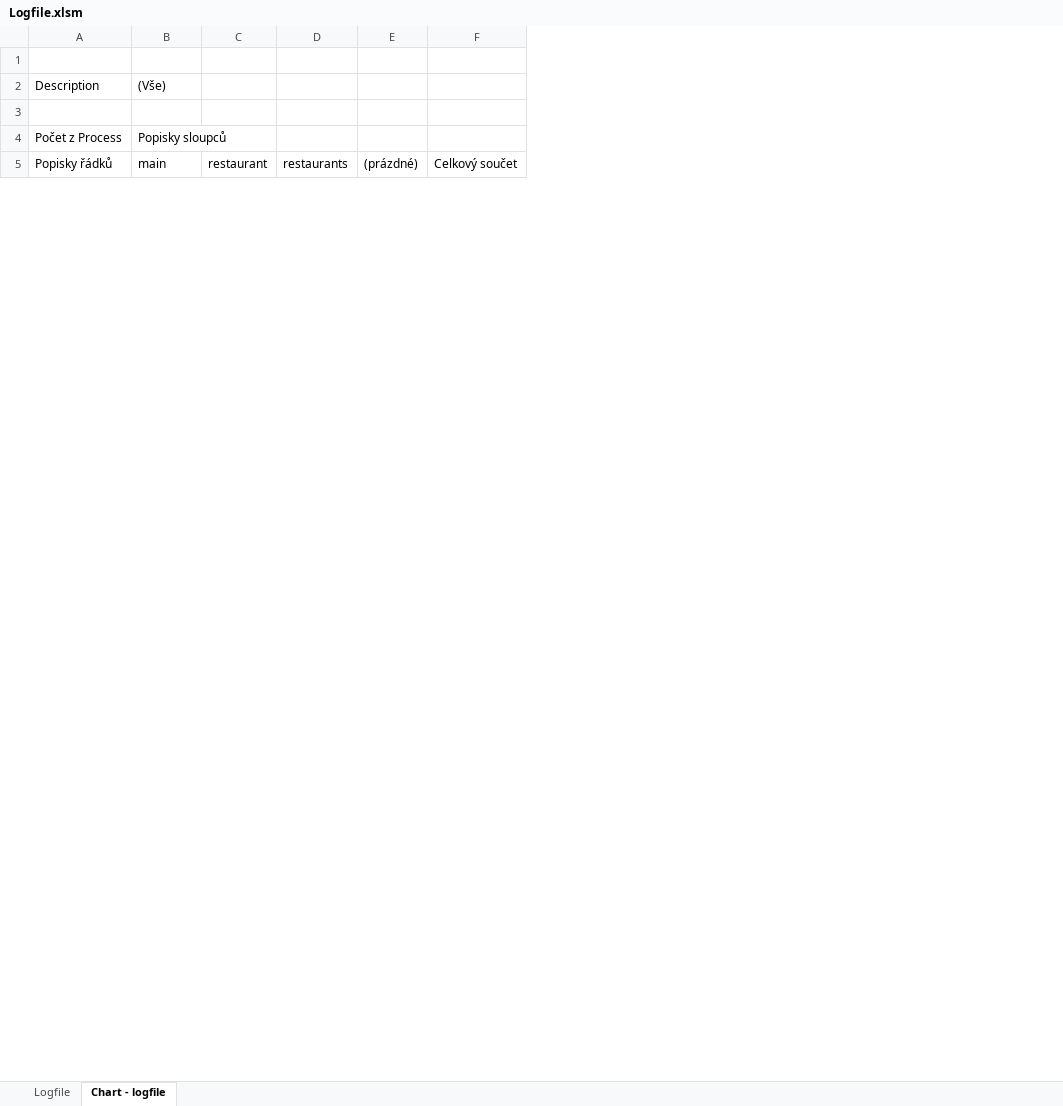
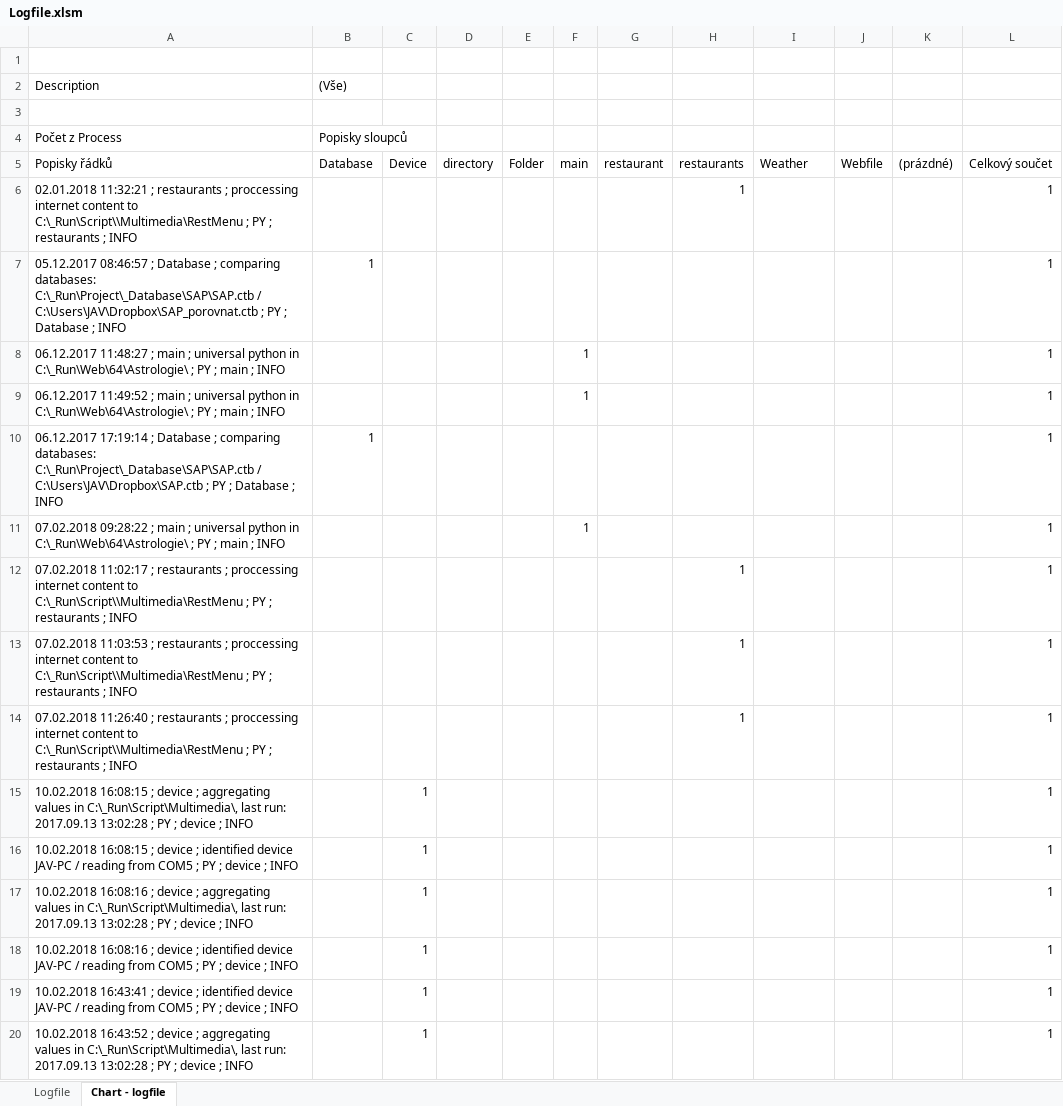
Before and after one commit to kubow/HAC, an Excel workbook: Multimedia/Logfile.xlsm, sheet Chart - logfile, drawn as a sheet; only a part is shown; values as stored, in another font and other column widths than the file's, no borders; charts and pictures not drawn; removed rows and columns are numbered as before the commit, all else as after; the diff covers the shown part only; the diff names each change by its address in the sheet, - before the commit and + after, or states it on an @@ line.

```diff
--- a/Multimedia/Logfile.xlsm (sheet Chart - logfile)
+++ b/Multimedia/Logfile.xlsm (sheet Chart - logfile)
-column A (Description), rows 4-5: Počet z Process | Popisky řádků
+column A (Description), rows 4-5: Počet z Process | Popisky řádků
+column C, row 5: Device
+column D, row 5: directory
+column E, row 5: Folder
+column F, row 5: main
+column H, row 5: restaurants
+column J, row 5: Webfile
-column F, row 5: Celkový součet
+column L, row 5: Celkový součet
-B5 ((Vše)): main
+B5 ((Vše)): Database
-I5: restaurants
+I5: Weather
+row 6: 02.01.2018 11:32:21 ; restaurants ; proccessing internet content to C:\_Run\Script\\Multimedia\RestMenu ; PY ; restaurants ; INFO |  |  |  |  |  |  | 1 |  |  |  | 1
@@ row 9 moved to row 7: 05.12.2017 08:46:57 ; Database ; compari… @@
+row 8: 06.12.2017 11:48:27 ; main ; universal python in C:\_Run\Web\64\Astrologie\ ; PY ; main ; INFO |  |  |  |  | 1 |  |  |  |  |  | 1
+row 9: 06.12.2017 11:49:52 ; main ; universal python in C:\_Run\Web\64\Astrologie\ ; PY ; main ; INFO |  |  |  |  | 1 |  |  |  |  |  | 1
+row 11: 07.02.2018 09:28:22 ; main ; universal python in C:\_Run\Web\64\Astrologie\ ; PY ; main ; INFO |  |  |  |  | 1 |  |  |  |  |  | 1
+row 12: 07.02.2018 11:02:17 ; restaurants ; proccessing internet content to C:\_Run\Script\\Multimedia\RestMenu ; PY ; restaurants ; INFO |  |  |  |  |  |  | 1 |  |  |  | 1
+row 13: 07.02.2018 11:03:53 ; restaurants ; proccessing internet content to C:\_Run\Script\\Multimedia\RestMenu ; PY ; restaurants ; INFO |  |  |  |  |  |  | 1 |  |  |  | 1
+row 14: 07.02.2018 11:26:40 ; restaurants ; proccessing internet content to C:\_Run\Script\\Multimedia\RestMenu ; PY ; restaurants ; INFO |  |  |  |  |  |  | 1 |  |  |  | 1
+row 15: 10.02.2018 16:08:15 ; device ; aggregating values in C:\_Run\Script\Multimedia\, last run: 2017.09.13 13:02:28 ; PY ; device ; INFO |  | 1 |  |  |  |  |  |  |  |  | 1
+row 16: 10.02.2018 16:08:15 ; device ; identified device JAV-PC / reading from COM5 ; PY ; device ; INFO |  | 1 |  |  |  |  |  |  |  |  | 1
+row 17: 10.02.2018 16:08:16 ; device ; aggregating values in C:\_Run\Script\Multimedia\, last run: 2017.09.13 13:02:28 ; PY ; device ; INFO |  | 1 |  |  |  |  |  |  |  |  | 1
+row 18: 10.02.2018 16:08:16 ; device ; identified device JAV-PC / reading from COM5 ; PY ; device ; INFO |  | 1 |  |  |  |  |  |  |  |  | 1
+row 19: 10.02.2018 16:43:41 ; device ; identified device JAV-PC / reading from COM5 ; PY ; device ; INFO |  | 1 |  |  |  |  |  |  |  |  | 1
+row 20: 10.02.2018 16:43:52 ; device ; aggregating values in C:\_Run\Script\Multimedia\, last run: 2017.09.13 13:02:28 ; PY ; device ; INFO |  | 1 |  |  |  |  |  |  |  |  | 1
```
Also changed, not shown: 99 added rows, 2 moved rows and 1 edited cell elsewhere in this sheet, sheet Logfile, charts or pictures, 6 other files.
